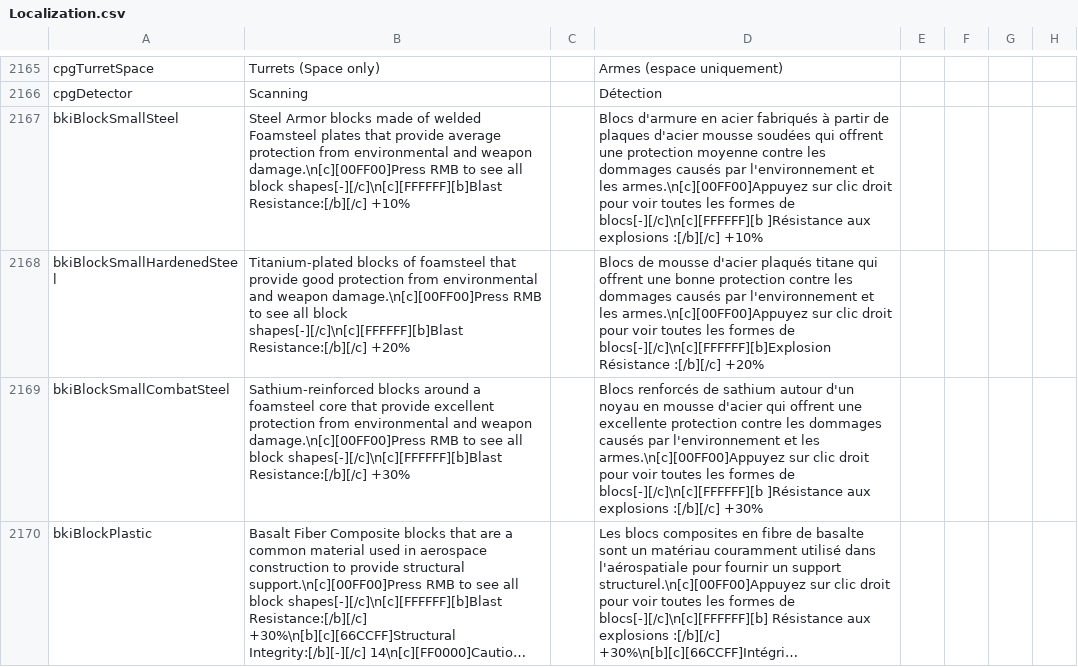
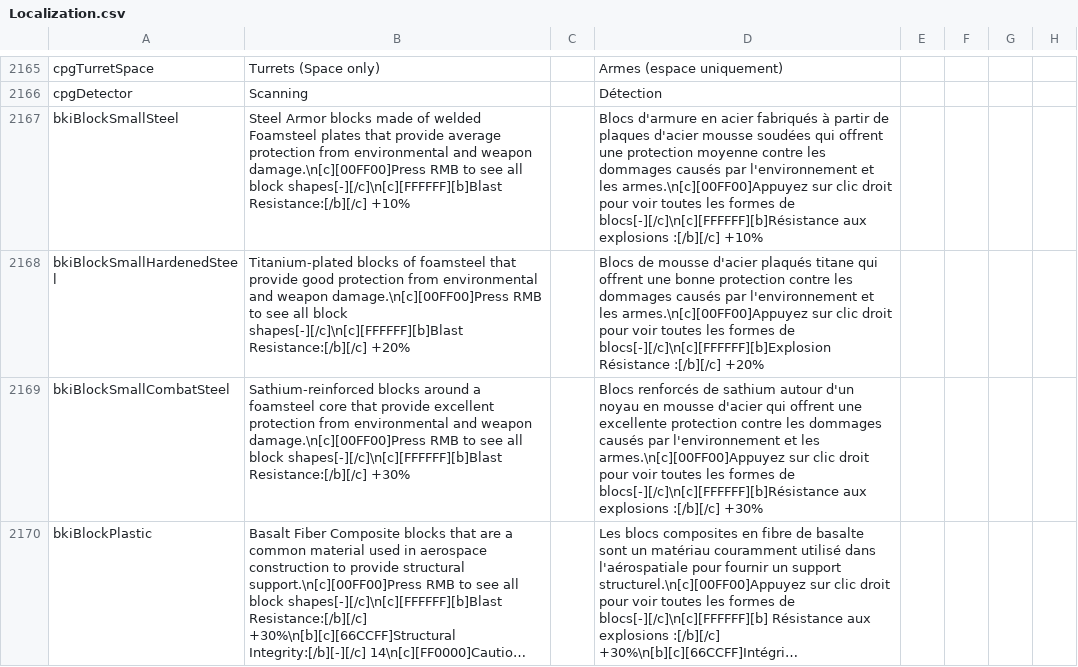
Before and after one commit to eldran64/ReforgedEdenTradFR, a CSV file: Extras/Localization.csv, drawn as a sheet; only a part is shown, gaps mark what is left out; long unchanged cells end in …; the diff covers the shown part only; the diff names each change by its address in the sheet, - before the commit and + after, or states it on an @@ line.

```diff
--- a/Extras/Localization.csv
+++ b/Extras/Localization.csv
-D2167: …formes de blocs[-][/c]\n[c][FFFFFF][b ]Résistance aux explosions…
+D2167: …formes de blocs[-][/c]\n[c][FFFFFF][b]Résistance aux explosions…
-D2169: …formes de blocs[-][/c]\n[c][FFFFFF][b ]Résistance aux explosions…
+D2169: …formes de blocs[-][/c]\n[c][FFFFFF][b]Résistance aux explosions…
```
Also changed, not shown: 2 edited cells elsewhere in this file, 1 other file.
